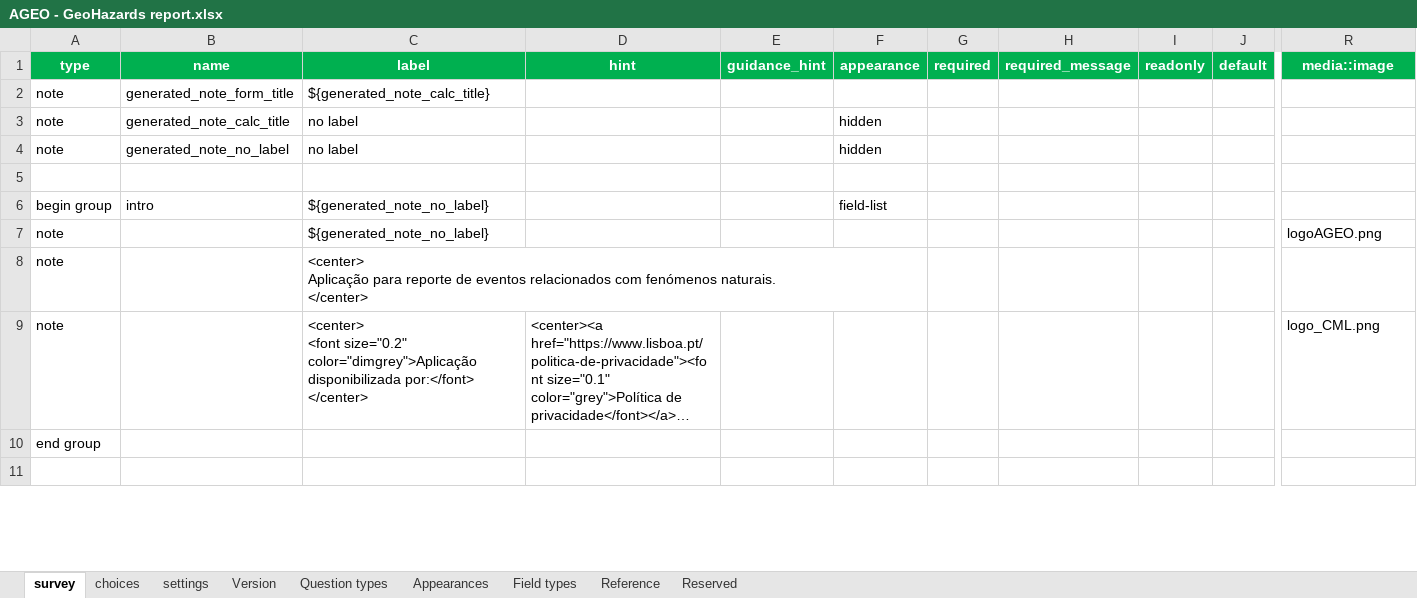
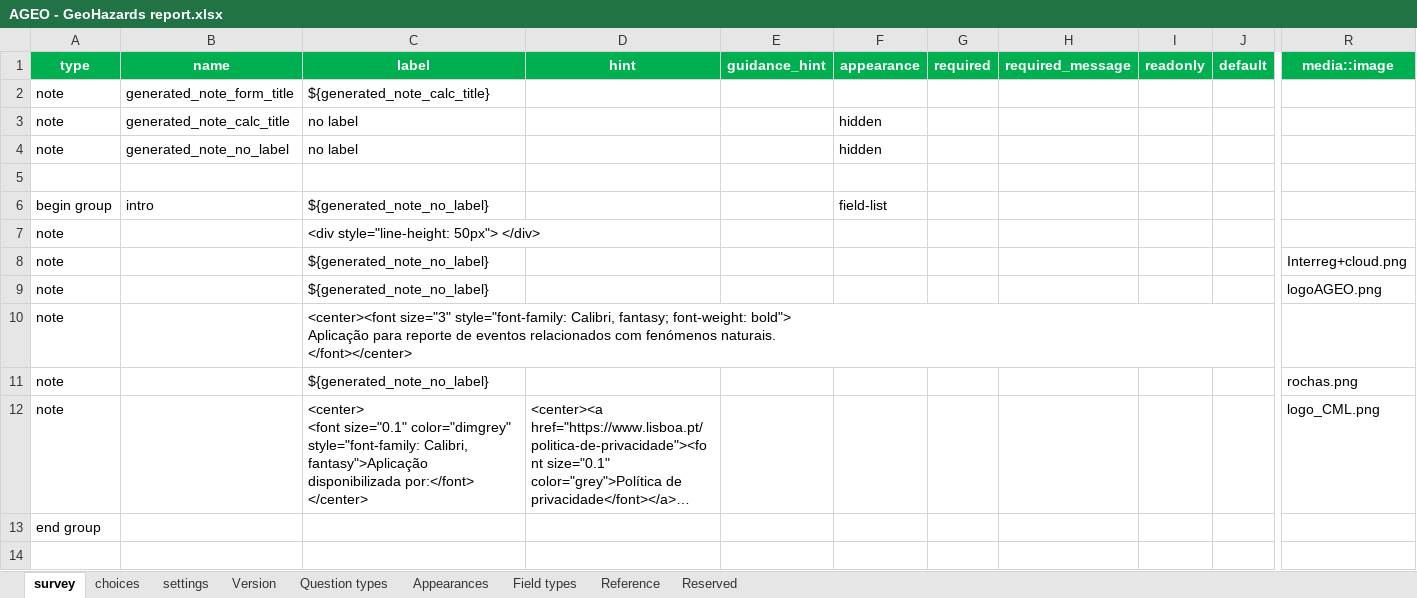
Before and after one commit to carlosmsf/geohazards_report, an Excel workbook: AGEO - GeoHazards report.xlsx, sheet survey, drawn as a sheet; only a part is shown, gaps mark what is left out; long unchanged cells end in …; values as stored, in another font and other column widths than the file's, no borders; conditional formats and table styles not drawn; addresses are those after the commit; rows hold the shown columns only; ↵ is a line break in a cell; the diff covers the shown part only; the diff names each change by its address in the sheet, - before the commit and + after, or states it on an @@ line.

```diff
--- a/AGEO - GeoHazards report.xlsx (sheet survey)
+++ b/AGEO - GeoHazards report.xlsx (sheet survey)
+row 7: note |  | <div style="line-height: 50px"> </div>
+row 8: note |  | ${generated_note_no_label} |  |  |  |  |  |  |  | Interreg+cloud.png
-C10 (label): <center> ↵ Aplicação para reporte de eventos relacionados com fenómenos naturais. ↵ </center>
+C10 (label): <center><font size="3" style="font-family: Calibri, fantasy; font-weight: bold"> ↵ Aplicação para reporte de eventos relacionados com fenómenos naturais. ↵ </font></center>
+row 11: note |  | ${generated_note_no_label} |  |  |  |  |  |  |  | rochas.png
-C12 (label): <center> ↵ <font size="0.2" color="dimgrey">Aplicação disponibilizada por:</font>…
+C12 (label): <center> ↵ <font size="0.1" color="dimgrey" style="font-family: Calibri, fantasy">Aplicação disponibilizada por:</font>…
```
Also changed, not shown: 16 added rows, 8 removed rows, 3 moved rows and 26 edited cells elsewhere in this sheet, sheet choices, sheet settings, 31 other files.
